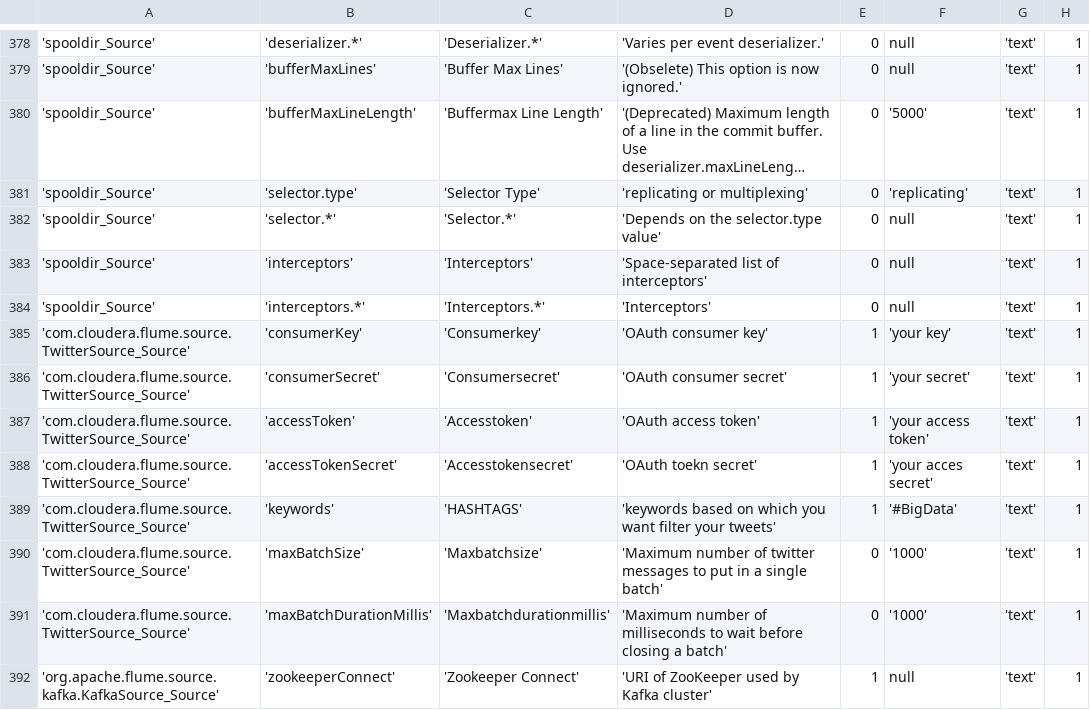
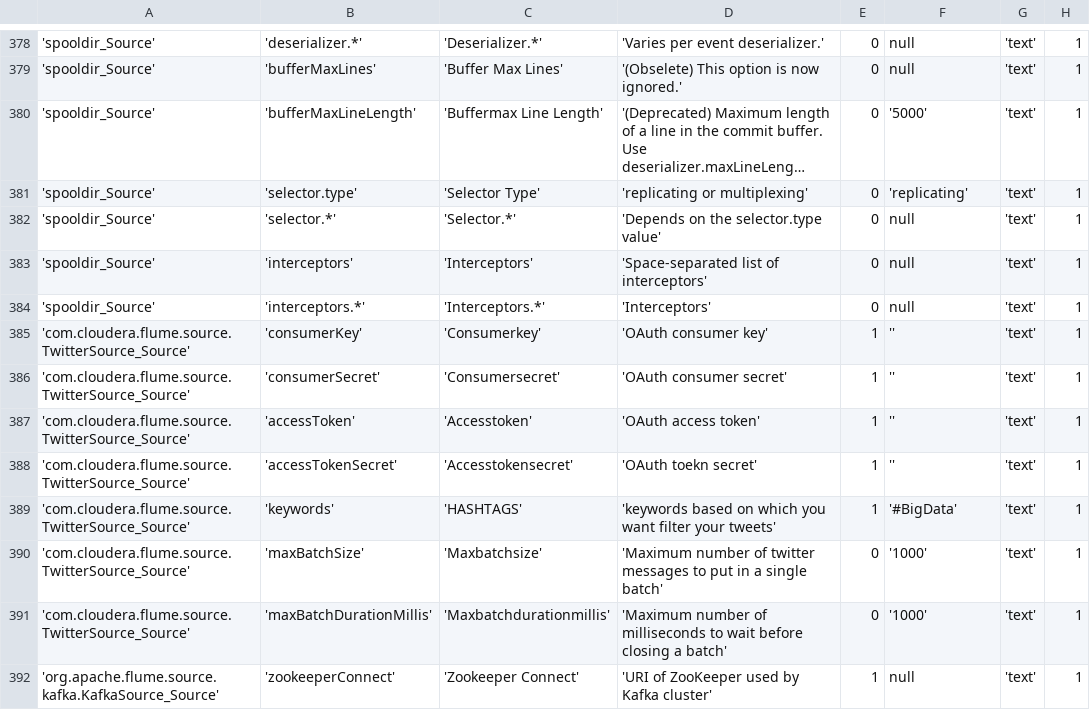
Before and after one commit to WiproOpenSource/openbdre, a CSV file: databases/setup/GeneralConfig.csv, drawn as a sheet; only a part is shown, gaps mark what is left out; long unchanged cells end in …; the diff names each change by its address in the sheet, - before the commit and + after, or states it on an @@ line.

Commit message:
making dbsetup easy

```diff
--- a/databases/setup/GeneralConfig.csv
+++ b/databases/setup/GeneralConfig.csv
-F385: 'your key'
+F385: ''
-F386: 'your secret'
+F386: ''
-F387: 'your access token'
+F387: ''
-F388: 'your acces secret'
+F388: ''
```
